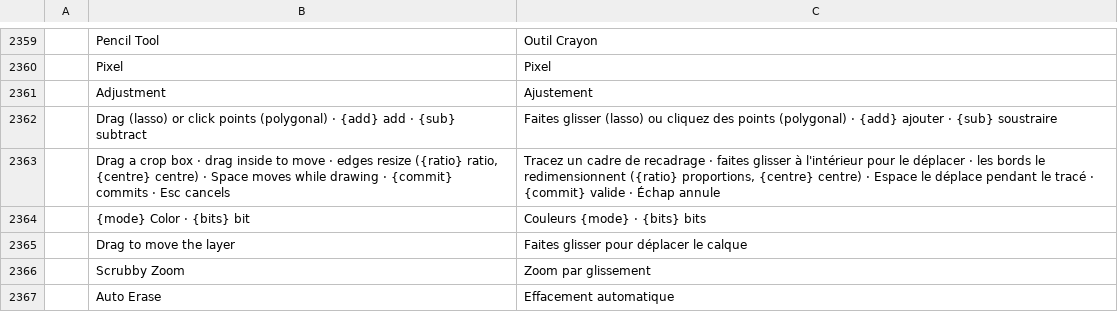
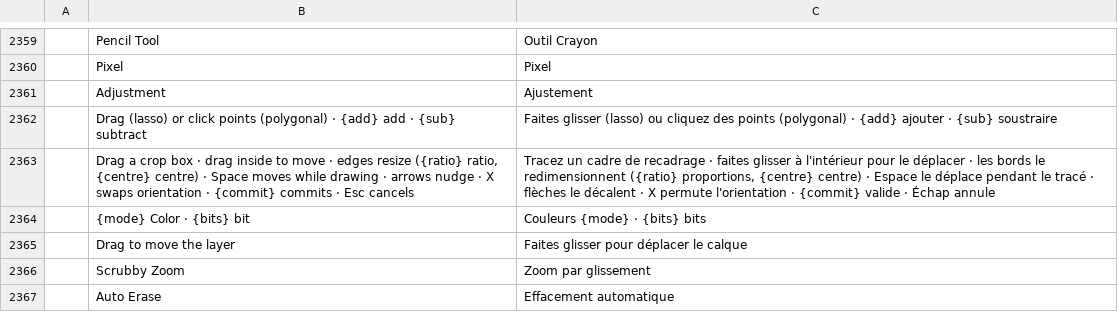
Before and after one commit to treeforjs/photocraft, a TSV file: crates/ui-egui/src/i18n/fr.tsv, drawn as a sheet; only a part is shown, gaps mark what is left out.

```diff
--- a/crates/ui-egui/src/i18n/fr.tsv
+++ b/crates/ui-egui/src/i18n/fr.tsv
@@ -2362,3 +2362,3 @@
 	Drag (lasso) or click points (polygonal) · {add} add · {sub} subtract	Faites glisser (lasso) ou cliquez des points (polygonal) · {add} ajouter · {sub} soustraire
-	Drag a crop box · drag inside to move · edges resize ({ratio} ratio, {centre} centre) · Space moves while drawing · {commit} commits · Esc cancels	Tracez un cadre de recadrage · faites glisser à l'intérieur pour le déplacer · les bords le redimensionnent ({ratio} proportions, {centre} centre) · Espace le déplace pendant le tracé · {commit} valide · Échap annule
+	Drag a crop box · drag inside to move · edges resize ({ratio} ratio, {centre} centre) · Space moves while drawing · arrows nudge · X swaps orientation · {commit} commits · Esc cancels	Tracez un cadre de recadrage · faites glisser à l'intérieur pour le déplacer · les bords le redimensionnent ({ratio} proportions, {centre} centre) · Espace le déplace pendant le tracé · flèches le décalent · X permute l'orientation · {commit} valide · Échap annule
 	{mode} Color · {bits} bit	Couleurs {mode} · {bits} bits
```
Also changed, not shown: crates/ui-egui/src/i18n/de.tsv, crates/ui-egui/src/i18n/el.tsv, 15 other files.
